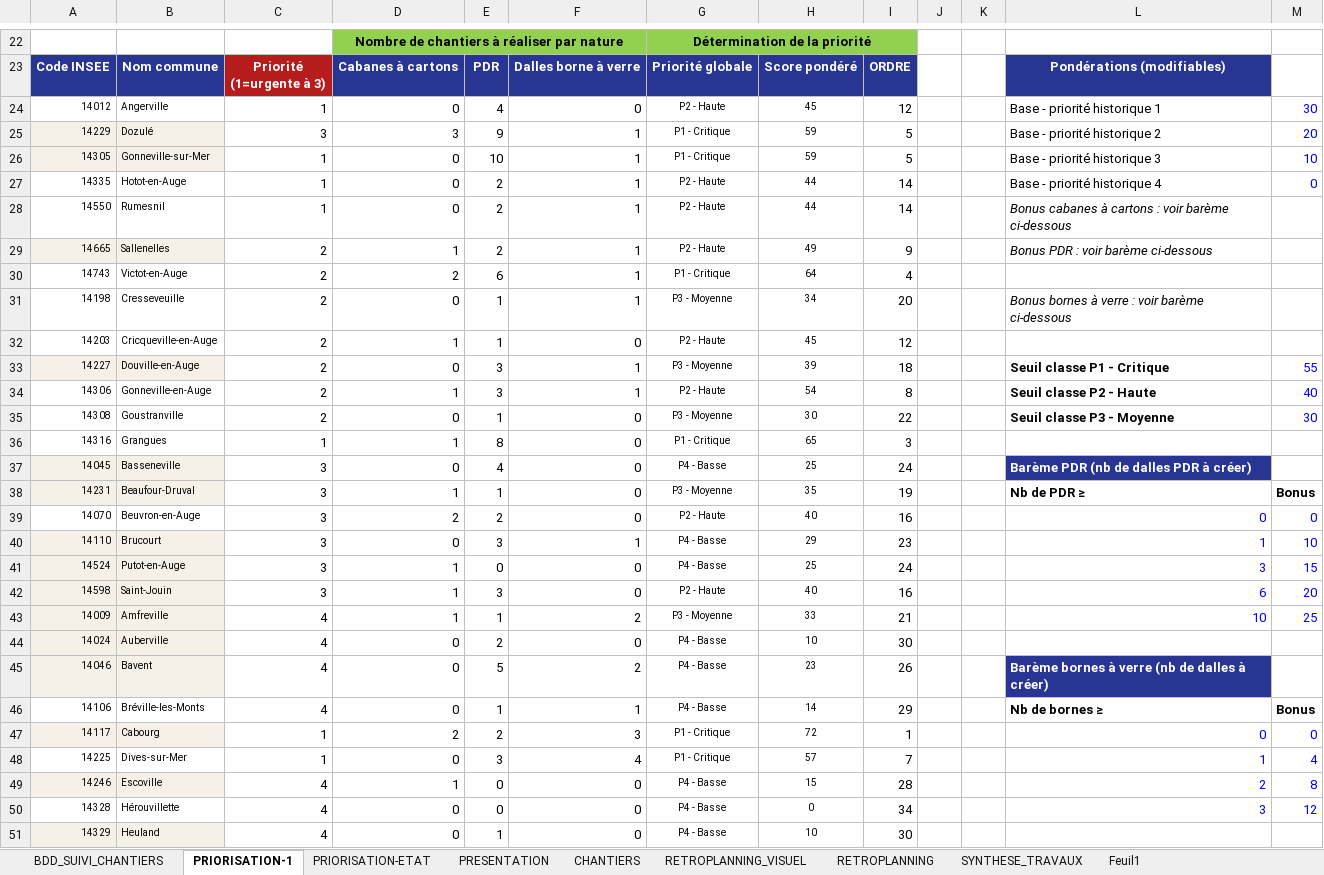
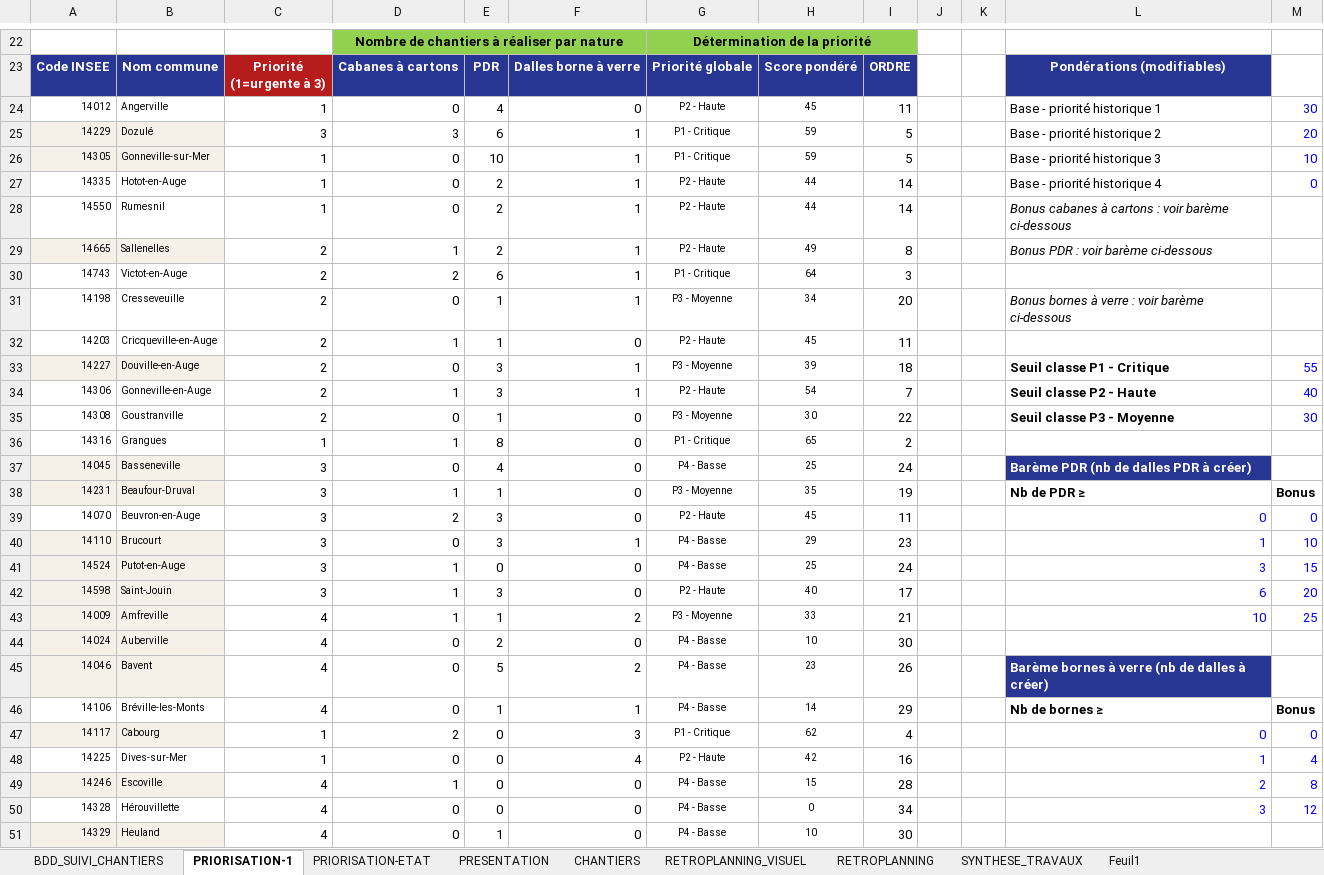
Before and after one commit to ncpa-dechets/suivi-chantiers, an Excel workbook: DT-DICT-DALLES_BETON_avec_RETROPLANNING.xlsx, sheet PRIORISATION-1, drawn as a sheet; only a part is shown, gaps mark what is left out; values as stored, in another font and other column widths than the file's, no borders; conditional formats not drawn; the diff covers the shown part only; the diff names each change by its address in the sheet, - before the commit and + after, or states it on an @@ line.

```diff
--- a/DT-DICT-DALLES_BETON_avec_RETROPLANNING.xlsx (sheet PRIORISATION-1)
+++ b/DT-DICT-DALLES_BETON_avec_RETROPLANNING.xlsx (sheet PRIORISATION-1)
-I24: 12
+I24: 11
-E25: 9
+E25: 6
-I29: 9
+I29: 8
-I30: 4
+I30: 3
-I32: 12
+I32: 11
-I34: 8
+I34: 7
-I36: 3
+I36: 2
-E39: 2
+E39: 3
-H39: 40
+H39: 45
-I39: 16
+I39: 11
-I42: 16
+I42: 17
-E47: 2
+E47: 0
-H47: 72
+H47: 62
-I47: 1
+I47: 4
-E48: 3
+E48: 0
-G48: P1 - Critique
+G48: P2 - Haute
-H48: 57
+H48: 42
-I48: 7
+I48: 16
```
Also changed, not shown: 21 edited cells elsewhere in this sheet, sheet PRIORISATION-ETAT, sheet PRESENTATION, sheet BDD_SUIVI_CHANTIERS, sheet RETROPLANNING, formulas that keep their value, charts or pictures.
